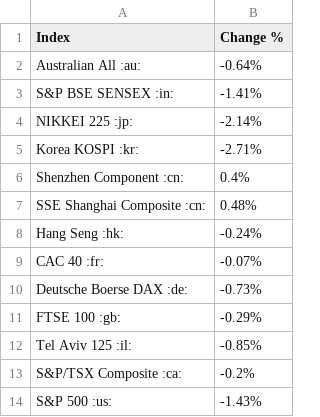
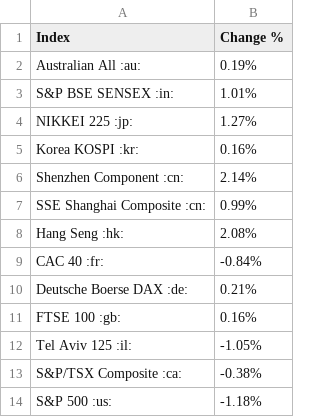
Before and after one commit to Dotdash-Data-Journalism/2021_2022_INV_world_market_indices, a CSV file: worldMarketIndices.csv, drawn as a sheet.

```diff
--- a/worldMarketIndices.csv
+++ b/worldMarketIndices.csv
@@ -1,14 +1,14 @@
 Index,Change %
-Australian All :au:,-0.64%
-S&P BSE SENSEX :in:,-1.41%
-NIKKEI 225 :jp:,-2.14%
-Korea KOSPI :kr:,-2.71%
-Shenzhen Component :cn:,0.4%
-SSE Shanghai Composite :cn:,0.48%
-Hang Seng :hk:,-0.24%
-CAC 40 :fr:,-0.07%
-Deutsche Boerse DAX :de:,-0.73%
-FTSE 100 :gb:,-0.29%
-Tel Aviv 125 :il:,-0.85%
-S&P/TSX Composite :ca:,-0.2%
-S&P 500 :us:,-1.43%
+Australian All :au:,0.19%
+S&P BSE SENSEX :in:,1.01%
+NIKKEI 225 :jp:,1.27%
+Korea KOSPI :kr:,0.16%
+Shenzhen Component :cn:,2.14%
+SSE Shanghai Composite :cn:,0.99%
+Hang Seng :hk:,2.08%
+CAC 40 :fr:,-0.84%
+Deutsche Boerse DAX :de:,0.21%
+FTSE 100 :gb:,0.16%
+Tel Aviv 125 :il:,-1.05%
+S&P/TSX Composite :ca:,-0.38%
+S&P 500 :us:,-1.18%
```
Also changed, not shown: 1 other file.
